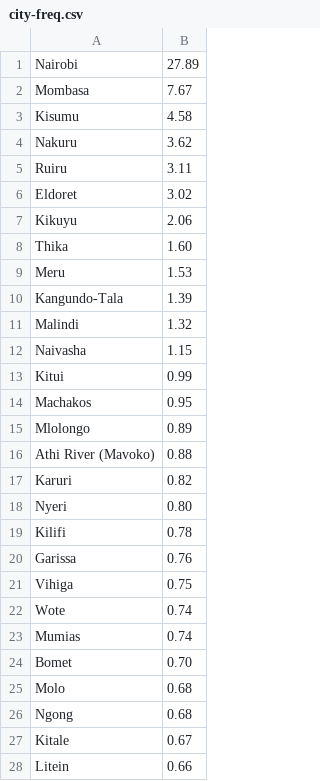
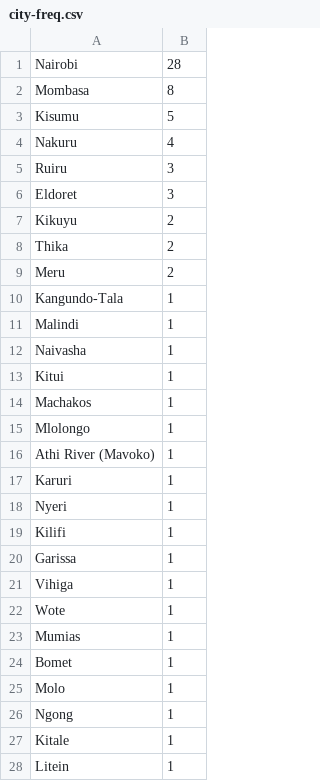
Before and after one commit to jembi/mpi-toolkit-notebook, a CSV file: data-generator/GECO-Kenya/lookup-files/city-freq.csv, drawn as a sheet; only a part is shown; the diff covers the shown part only.

Commit message:
DG - update Kenya city frequencies

```diff
--- a/data-generator/GECO-Kenya/lookup-files/city-freq.csv
+++ b/data-generator/GECO-Kenya/lookup-files/city-freq.csv
@@ -1,28 +1,28 @@
-Nairobi,27.89
-Mombasa,7.67
-Kisumu,4.58
-Nakuru,3.62
-Ruiru,3.11
-Eldoret,3.02
-Kikuyu,2.06
-Thika,1.60
-Meru,1.53
-Kangundo-Tala,1.39
-Malindi,1.32
-Naivasha,1.15
-Kitui,0.99
-Machakos,0.95
-Mlolongo,0.89
-Athi River (Mavoko),0.88
-Karuri,0.82
-Nyeri,0.80
-Kilifi,0.78
-Garissa,0.76
-Vihiga,0.75
-Wote,0.74
-Mumias,0.74
-Bomet,0.70
-Molo,0.68
-Ngong,0.68
-Kitale,0.67
-Litein,0.66
+Nairobi,28
+Mombasa,8
+Kisumu,5
+Nakuru,4
+Ruiru,3
+Eldoret,3
+Kikuyu,2
+Thika,2
+Meru,2
+Kangundo-Tala,1
+Malindi,1
+Naivasha,1
+Kitui,1
+Machakos,1
+Mlolongo,1
+Athi River (Mavoko),1
+Karuri,1
+Nyeri,1
+Kilifi,1
+Garissa,1
+Vihiga,1
+Wote,1
+Mumias,1
+Bomet,1
+Molo,1
+Ngong,1
+Kitale,1
+Litein,1
```
Also changed, not shown: 75 edited cells elsewhere in this file.
